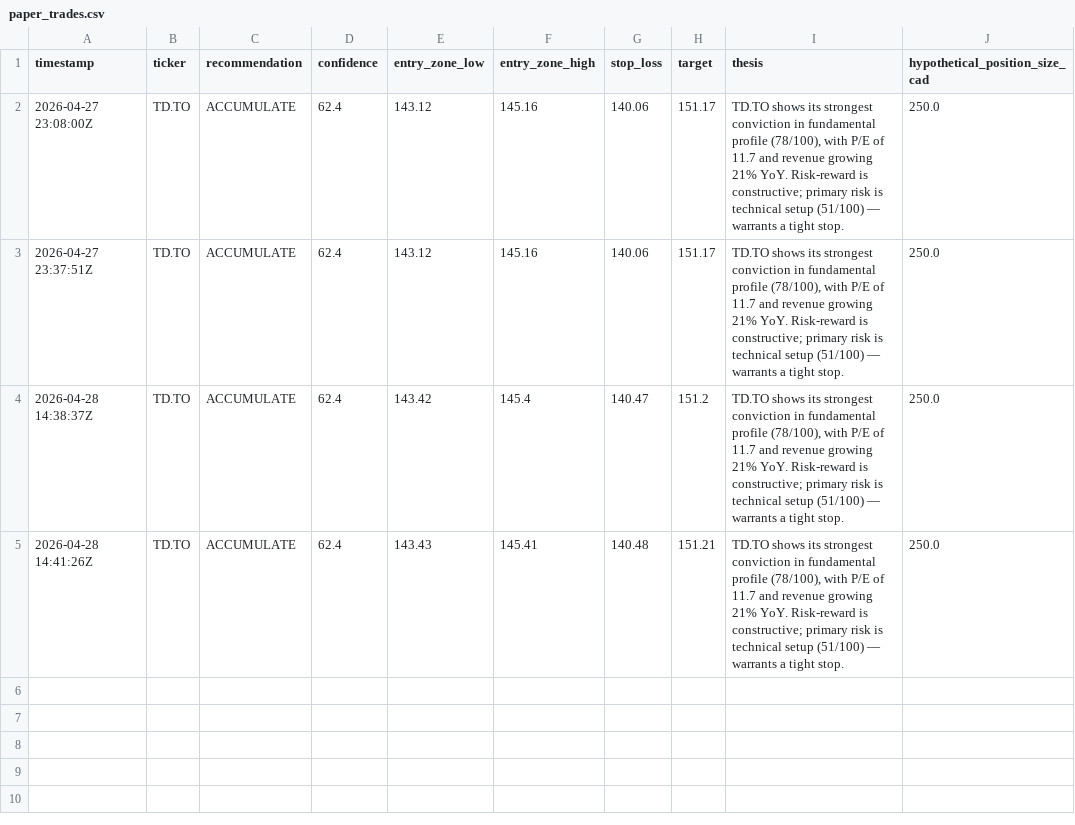
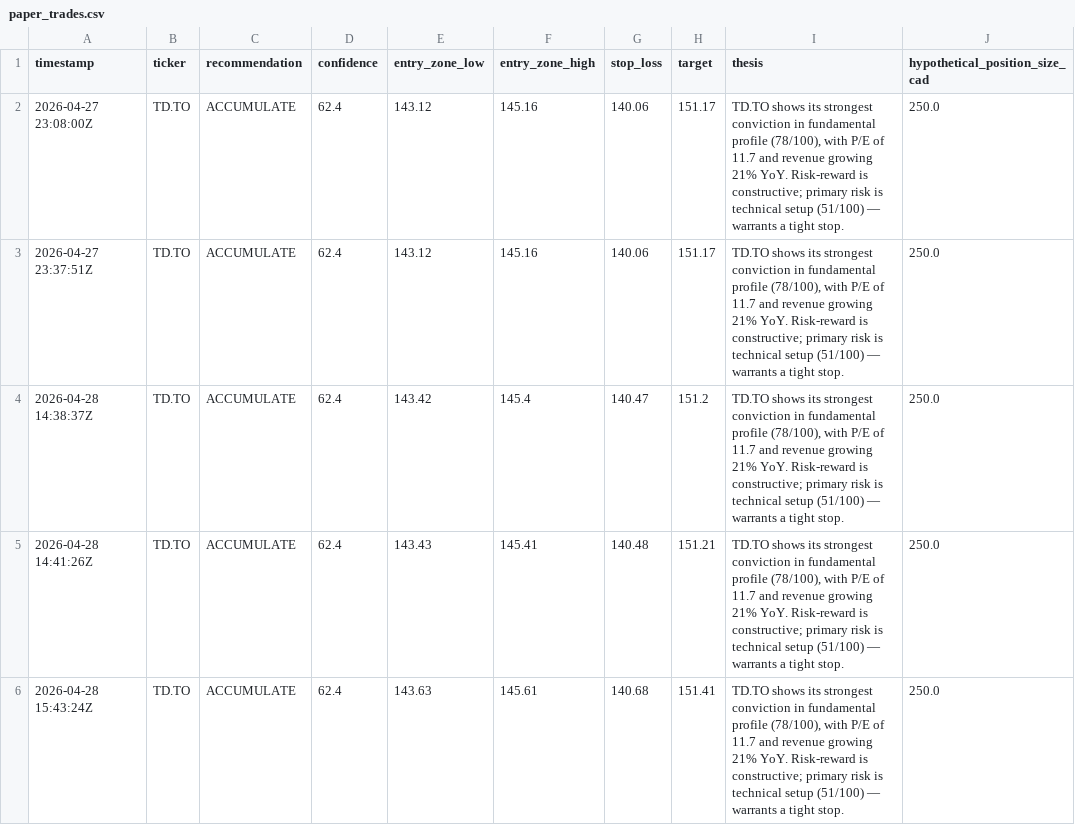
Before and after one commit to Siddharth2205/sterling-agent, a CSV file: data/paper_trades.csv, drawn as a sheet; the diff names each change by its address in the sheet, - before the commit and + after, or states it on an @@ line.

```diff
--- a/data/paper_trades.csv
+++ b/data/paper_trades.csv
+row 6: 2026-04-28 15:43:24Z | TD.TO | ACCUMULATE | 62.4 | 143.63 | 145.61 | 140.68 | 151.41 | TD.TO shows its strongest conviction in fundamental profile (78/100), with P/E of 11.7 and revenue growing 21% YoY. Risk-reward is constructive; primary risk is technical setup (51/100) — warrants a tight stop. | 250.0
```
